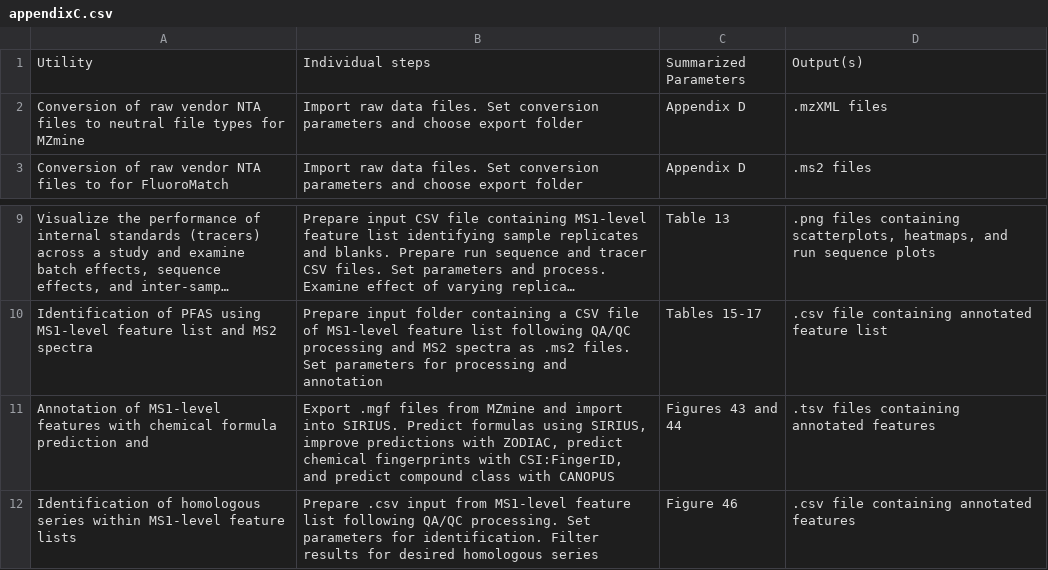
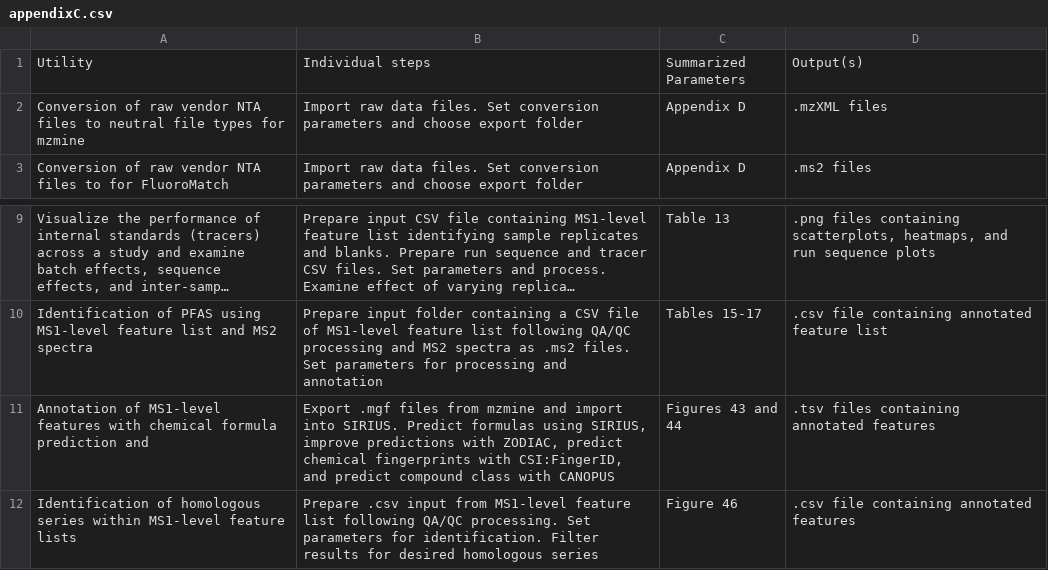
Before and after one commit to whitehead-heather/ENTAiLSToolkit, a CSV file: docs/Tables/appendixC.csv, drawn as a sheet; only a part is shown, gaps mark what is left out; long unchanged cells end in …; the diff names each change by its address in the sheet, - before the commit and + after, or states it on an @@ line.

```diff
--- a/docs/Tables/appendixC.csv
+++ b/docs/Tables/appendixC.csv
-A2: …types for MZmine
+A2: …types for mzmine
-B11: …files from MZmine and import…
+B11: …files from mzmine and import…
```
Also changed, not shown: docs/Tables/detectionFile.csv, docs/Tables/excel.csv, 5 other files.
